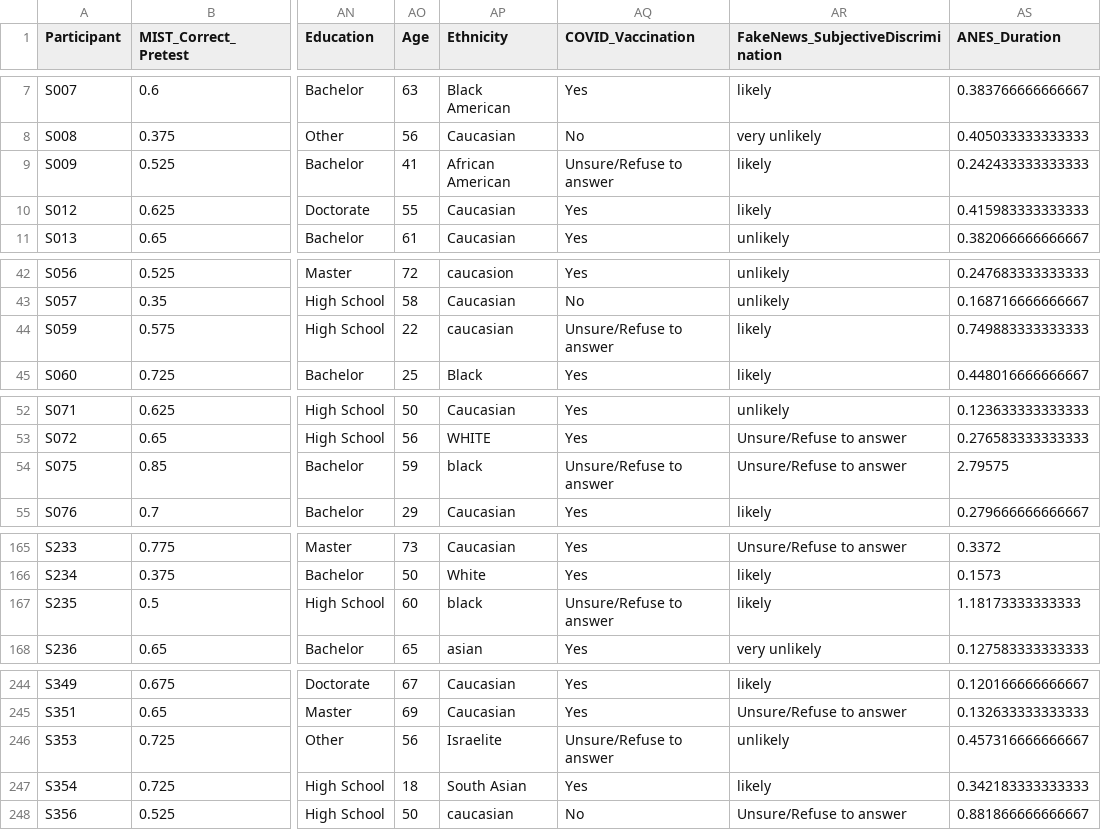
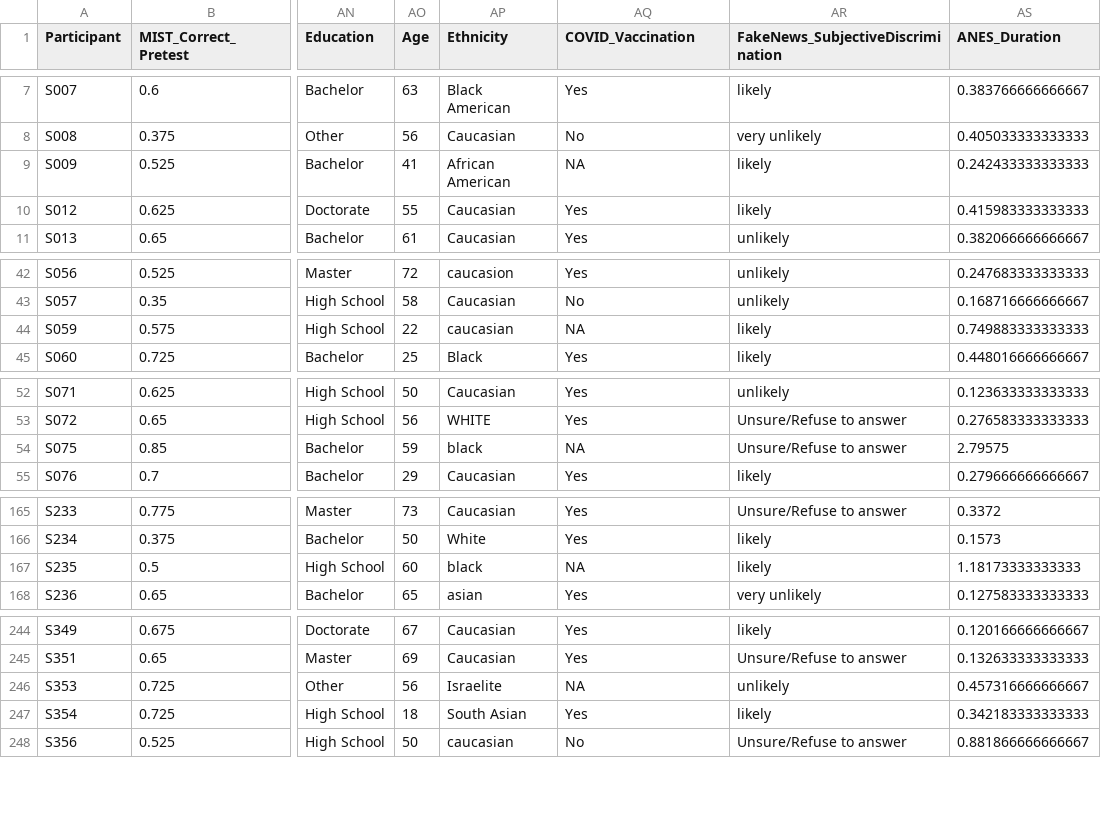
Before and after one commit to RealityBending/FakeNewsIntervention, a CSV file: data/data_participants.csv, drawn as a sheet; only a part is shown, gaps mark what is left out; the diff names each change by its address in the sheet, - before the commit and + after, or states it on an @@ line.

```diff
--- a/data/data_participants.csv
+++ b/data/data_participants.csv
-AQ9 (COVID_Vaccination): Unsure/Refuse to answer
+AQ9 (COVID_Vaccination): NA
-AQ44 (COVID_Vaccination): Unsure/Refuse to answer
+AQ44 (COVID_Vaccination): NA
-AQ54 (COVID_Vaccination): Unsure/Refuse to answer
+AQ54 (COVID_Vaccination): NA
-AQ167 (COVID_Vaccination): Unsure/Refuse to answer
+AQ167 (COVID_Vaccination): NA
-AQ246 (COVID_Vaccination): Unsure/Refuse to answer
+AQ246 (COVID_Vaccination): NA
```
Also changed, not shown: 3 other files.
